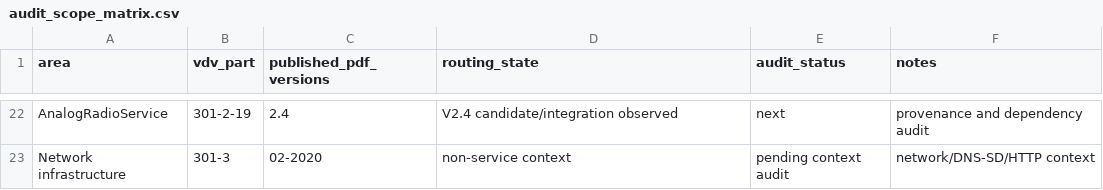
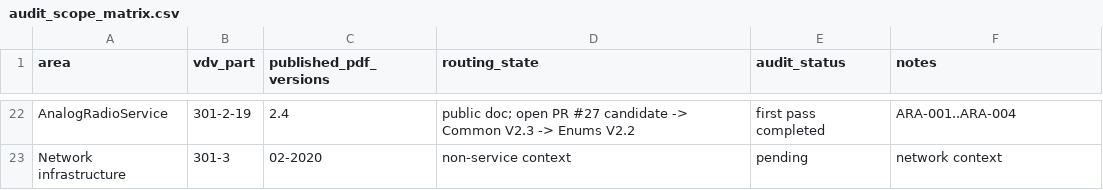
Before and after one commit to MarcLeinenDE/VDV301, a CSV file: docs/pdf_xsd_semantic_audit/generated/audit_scope_matrix.csv, drawn as a sheet; only a part is shown, gaps mark what is left out; the diff covers the shown part only; the diff names each change by its address in the sheet, - before the commit and + after, or states it on an @@ line.

Commit message:
Refresh audit scope after AnalogRadioService

```diff
--- a/docs/pdf_xsd_semantic_audit/generated/audit_scope_matrix.csv
+++ b/docs/pdf_xsd_semantic_audit/generated/audit_scope_matrix.csv
-D22 (routing_state): V2.4 candidate/integration observed
+D22 (routing_state): public doc; open PR #27 candidate -> Common V2.3 -> Enums V2.2
-E22 (audit_status): next
+E22 (audit_status): first pass completed
-F22 (notes): provenance and dependency audit
+F22 (notes): ARA-001..ARA-004
-E23 (audit_status): pending context audit
+E23 (audit_status): pending
-F23 (notes): network/DNS-SD/HTTP context
+F23 (notes): network context
```
Also changed, not shown: 33 edited cells elsewhere in this file, 1 other file.
